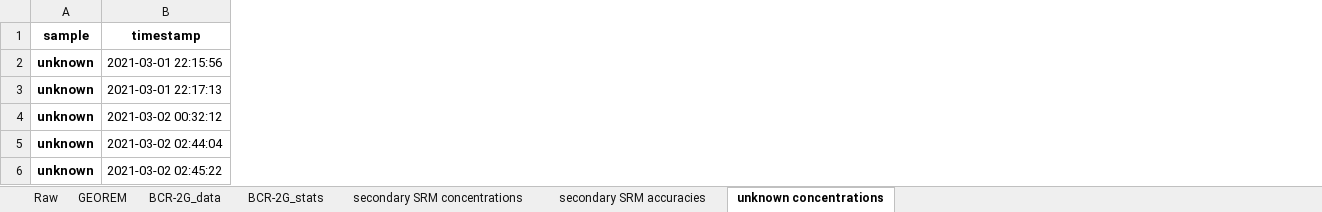
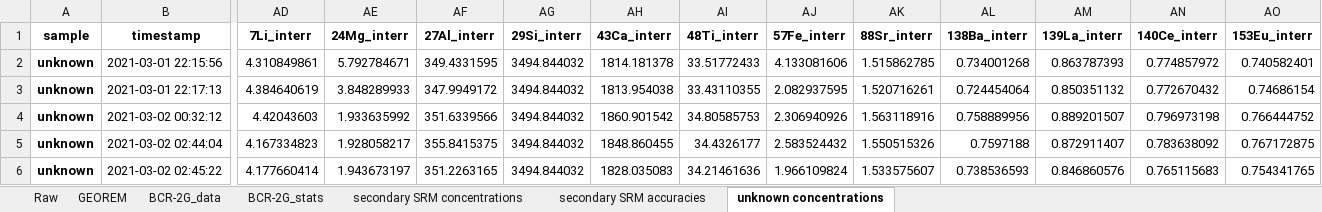
Before and after one commit to jlubbersgeo/lasertram, an Excel workbook: test_data/lasercalc_example_export_BCR-2G.xlsx, sheet unknown concentrations, drawn as a sheet; only a part is shown, gaps mark what is left out; values as stored, in another font and other column widths than the file's, no borders; the diff covers the shown part only; the diff names each change by its address in the sheet, - before the commit and + after, or states it on an @@ line.

```diff
--- a/test_data/lasercalc_example_export_BCR-2G.xlsx (sheet unknown concentrations)
+++ b/test_data/lasercalc_example_export_BCR-2G.xlsx (sheet unknown concentrations)
+column AD (7Li_interr), rows 2-6: 4.310849861 | 4.384640619 | 4.42043603 | 4.167334823 | 4.177660414
+column AE (24Mg_interr), rows 2-6: 5.792784671 | 3.848289933 | 1.933635992 | 1.928058217 | 1.943673197
+column AF (27Al_interr), rows 2-6: 349.4331595 | 347.9949172 | 351.6339566 | 355.8415375 | 351.2263165
+column AG (29Si_interr), rows 2-6: all 3494.844032
+column AH (43Ca_interr), rows 2-6: 1814.181378 | 1813.954038 | 1860.901542 | 1848.860455 | 1828.035083
+column AI (48Ti_interr), rows 2-6: 33.51772433 | 33.43110355 | 34.80585753 | 34.4326177 | 34.21461636
+column AJ (57Fe_interr), rows 2-6: 4.133081606 | 2.082937595 | 2.306940926 | 2.583524432 | 1.966109824
+column AK (88Sr_interr), rows 2-6: 1.515862785 | 1.520716261 | 1.563118916 | 1.550515326 | 1.533575607
+column AL (138Ba_interr), rows 2-6: 0.734001268 | 0.724454064 | 0.758889956 | 0.7597188 | 0.738536593
+column AM (139La_interr), rows 2-6: 0.863787393 | 0.850351132 | 0.889201507 | 0.872911407 | 0.846860576
+column AN (140Ce_interr), rows 2-6: 0.774857972 | 0.772670432 | 0.796973198 | 0.783638092 | 0.765115683
+column AO (153Eu_interr), rows 2-6: 0.740582401 | 0.74686154 | 0.766444752 | 0.767172875 | 0.754341765
```
Also changed, not shown: 1 added column and 13 edited cells elsewhere in this sheet, sheet secondary SRM concentrations, 4 other files.
